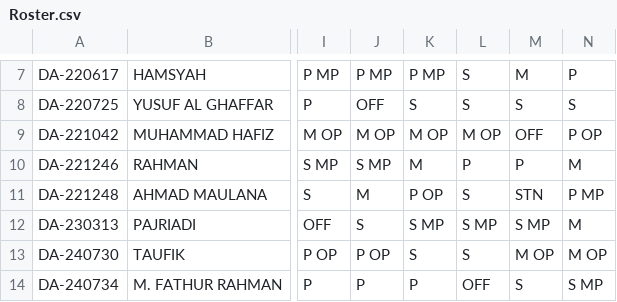
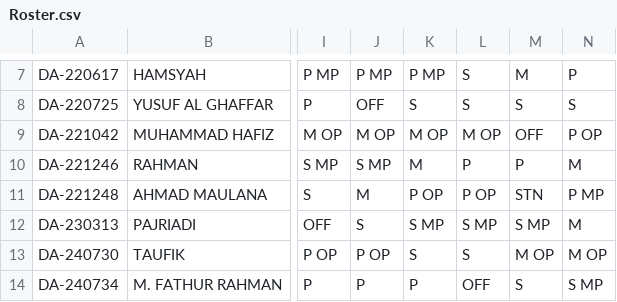
Before and after one commit to martbib1-crypto/roster-ppa-mart, a CSV file: Roster.csv, drawn as a sheet; only a part is shown, gaps mark what is left out; the diff names each change by its address in the sheet, - before the commit and + after, or states it on an @@ line.

```diff
--- a/Roster.csv
+++ b/Roster.csv
-L11: S
+L11: P OP
```
